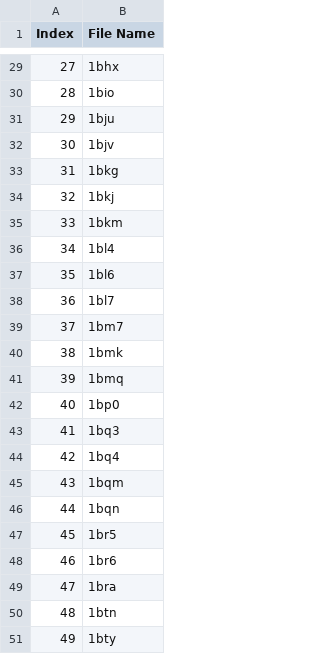
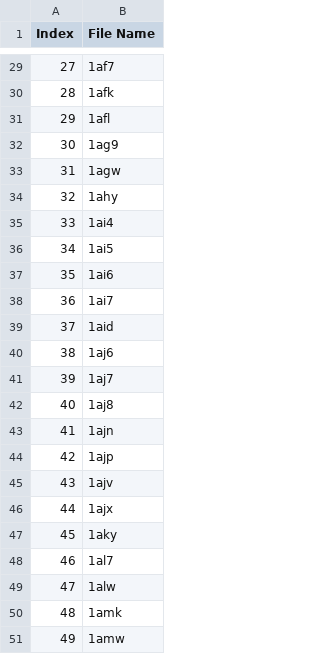
Before and after one commit to Simran-Sodhi/drug-design-dynamics, a CSV file: metropolisMethod/Output/rmsd_curve/rmsd_curve_50.csv, drawn as a sheet; only a part is shown, gaps mark what is left out; the diff covers the shown part only.

```diff
--- a/metropolisMethod/Output/rmsd_curve/rmsd_curve_50.csv
+++ b/metropolisMethod/Output/rmsd_curve/rmsd_curve_50.csv
@@ -29,23 +29,23 @@ Index,File Name
-27,1bhx
-28,1bio
-29,1bju
-30,1bjv
-31,1bkg
-32,1bkj
-33,1bkm
-34,1bl4
-35,1bl6
-36,1bl7
-37,1bm7
-38,1bmk
-39,1bmq
-40,1bp0
-41,1bq3
-42,1bq4
-43,1bqm
-44,1bqn
-45,1br5
-46,1br6
-47,1bra
-48,1btn
-49,1bty
+27,1af7
+28,1afk
+29,1afl
+30,1ag9
+31,1agw
+32,1ahy
+33,1ai4
+34,1ai5
+35,1ai6
+36,1ai7
+37,1aid
+38,1aj6
+39,1aj7
+40,1aj8
+41,1ajn
+42,1ajp
+43,1ajv
+44,1ajx
+45,1aky
+46,1al7
+47,1alw
+48,1amk
+49,1amw
```
Also changed, not shown: 27 edited cells elsewhere in this file, 11 other files.
